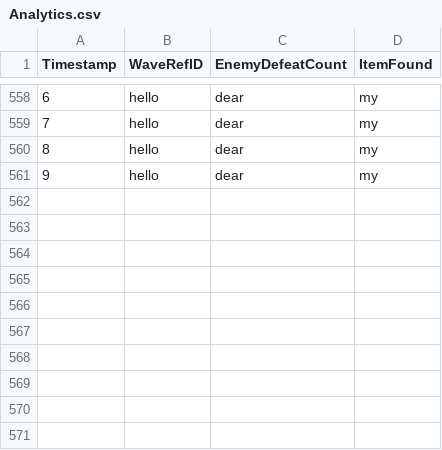
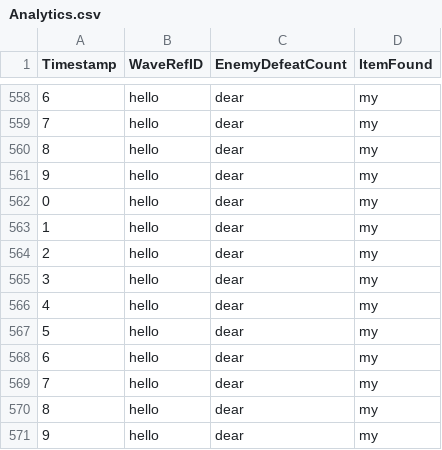
Before and after one commit to huiling3o3/Survival_Game, a CSV file: Assets/CSV/Analytics.csv, drawn as a sheet; only a part is shown, gaps mark what is left out; the diff names each change by its address in the sheet, - before the commit and + after, or states it on an @@ line.

```diff
--- a/Assets/CSV/Analytics.csv
+++ b/Assets/CSV/Analytics.csv
+row 562: 0 | hello | dear | my
+row 563: 1 | hello | dear | my
+row 564: 2 | hello | dear | my
+row 565: 3 | hello | dear | my
+row 566: 4 | hello | dear | my
+row 567: 5 | hello | dear | my
+row 568: 6 | hello | dear | my
+row 569: 7 | hello | dear | my
+row 570: 8 | hello | dear | my
+row 571: 9 | hello | dear | my
```
Also changed, not shown: Assets/CSV/CharacterRef.csv, Assets/CSV/EnemyRef.csv, 11 other files.
